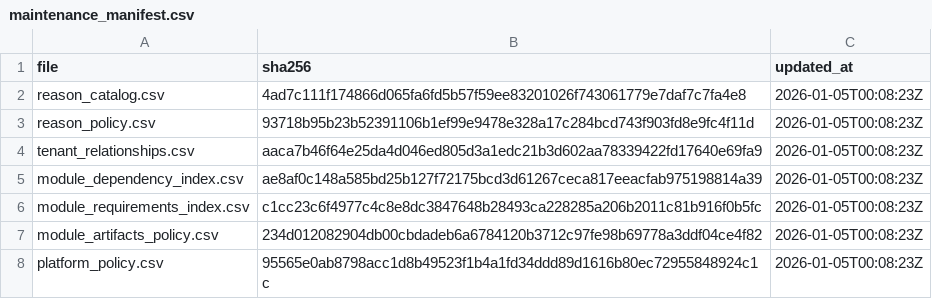
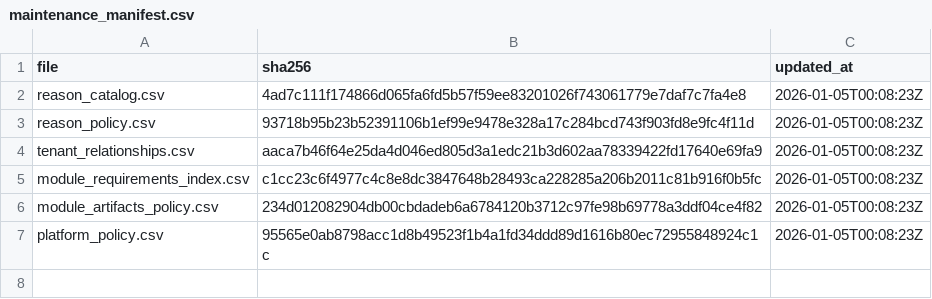
Before and after one commit to agenda-podcast/Platform, a CSV file: maintenance-state/maintenance_manifest.csv, drawn as a sheet.

```diff
--- a/maintenance-state/maintenance_manifest.csv
+++ b/maintenance-state/maintenance_manifest.csv
@@ -4,3 +4,2 @@ reason_policy.csv,93718b95b23b52391106b1ef99e9478e328a17c284bcd743f903fd8e9fc4f1
 tenant_relationships.csv,aaca7b46f64e25da4d046ed805d3a1edc21b3d602aa78339422fd17640e69fa9,2026-01-05T00:08:23Z
-module_dependency_index.csv,ae8af0c148a585bd25b127f72175bcd3d61267ceca817eeacfab975198814a39,2026-01-05T00:08:23Z
 module_requirements_index.csv,c1cc23c6f4977c4c8e8dc3847648b28493ca228285a206b2011c81b916f0b5fc,2026-01-05T00:08:23Z
```
Also changed, not shown: 21 other files.
